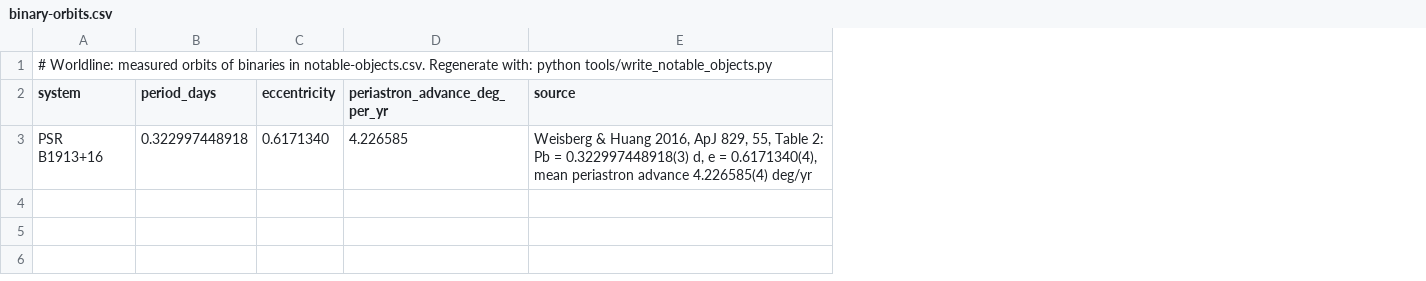
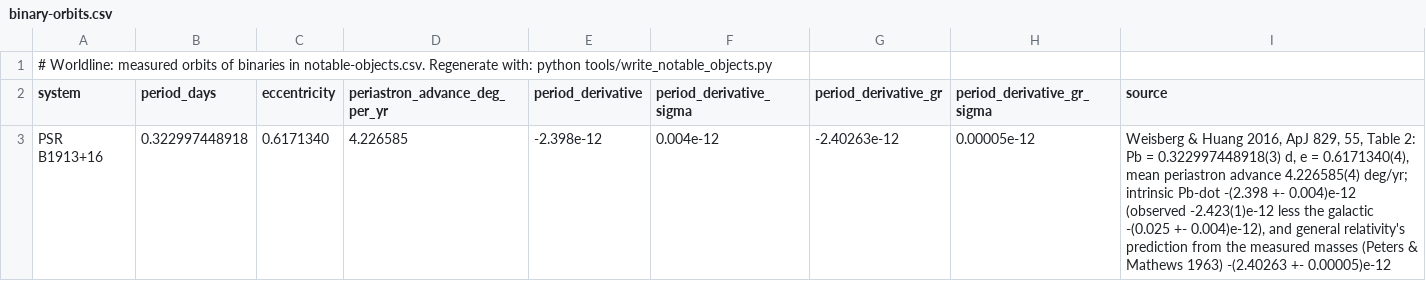
Before and after one commit to Bishnu2430/Worldline, a CSV file: crates/worldline-data/data/binary-orbits.csv, drawn as a sheet; addresses are those after the commit; the diff names each change by its address in the sheet, - before the commit and + after, or states it on an @@ line.

```diff
--- a/crates/worldline-data/data/binary-orbits.csv
+++ b/crates/worldline-data/data/binary-orbits.csv
+column E (period_derivative), row 3: -2.398e-12
+column F (period_derivative_sigma), row 3: 0.004e-12
+column G (period_derivative_gr), row 3: -2.40263e-12
+column H (period_derivative_gr_sigma), row 3: 0.00005e-12
-I3 (source): …advance 4.226585(4) deg/yr
+I3 (source): …advance 4.226585(4) deg/yr; intrinsic Pb-dot -(2.398 +- 0.004)e-12 (observed -2.423(1)e-12 less the galactic -(0.025 +- 0.004)e-12), and general relativity's prediction from the measured masses (Peters & Mathews 1963) -(2.40263 +- 0.00005)e-12
```
Also changed, not shown: 22 other files.
